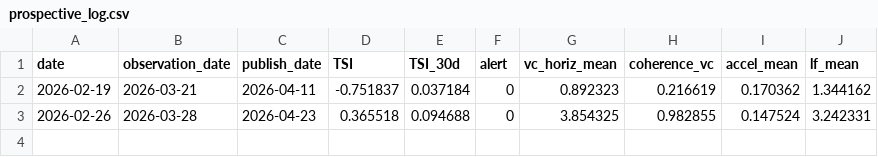
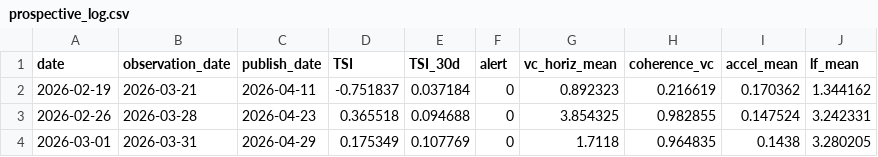
Before and after one commit to nom2025/tsi-prospective-test, a CSV file: prospective_log.csv, drawn as a sheet.

```diff
--- a/prospective_log.csv
+++ b/prospective_log.csv
@@ -3 +3,2 @@ date,observation_date,publish_date,TSI,TSI_30d,alert,vc_horiz_mean,coherence_vc,
 2026-02-26,2026-03-28,2026-04-23,0.365518,0.094688,0,3.854325,0.982855,0.147524,3.242331
+2026-03-01,2026-03-31,2026-04-29,0.175349,0.107769,0,1.7118,0.964835,0.1438,3.280205
```
Also changed, not shown: 3 other files.
